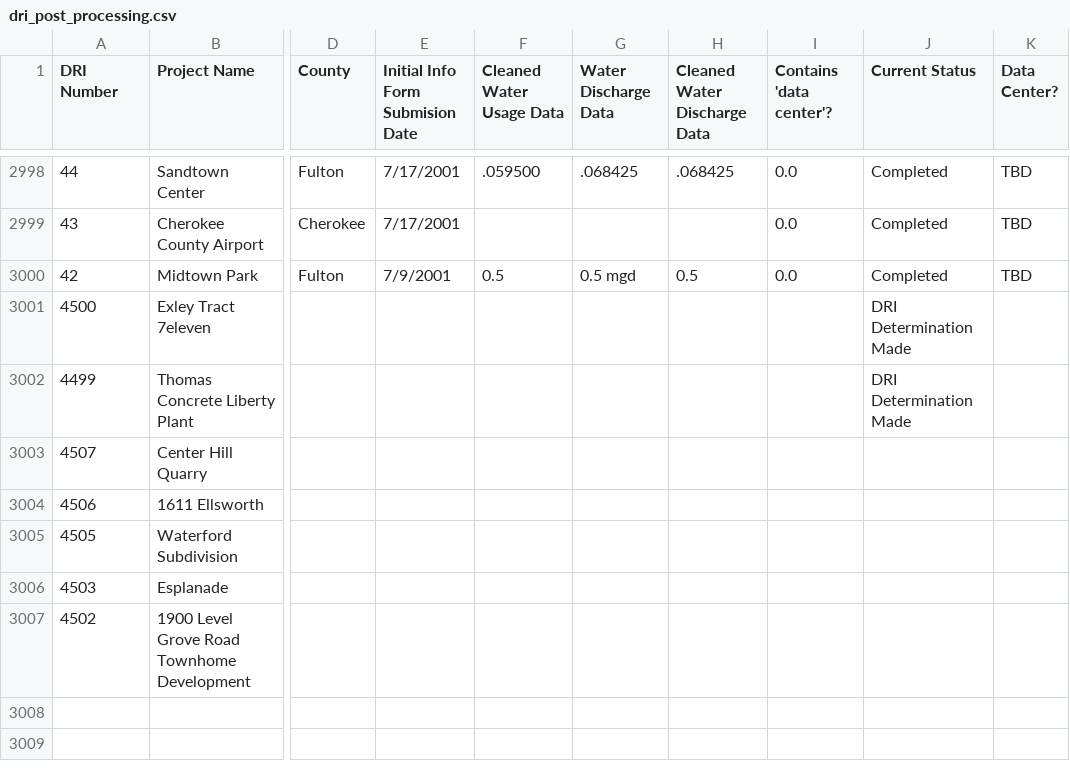
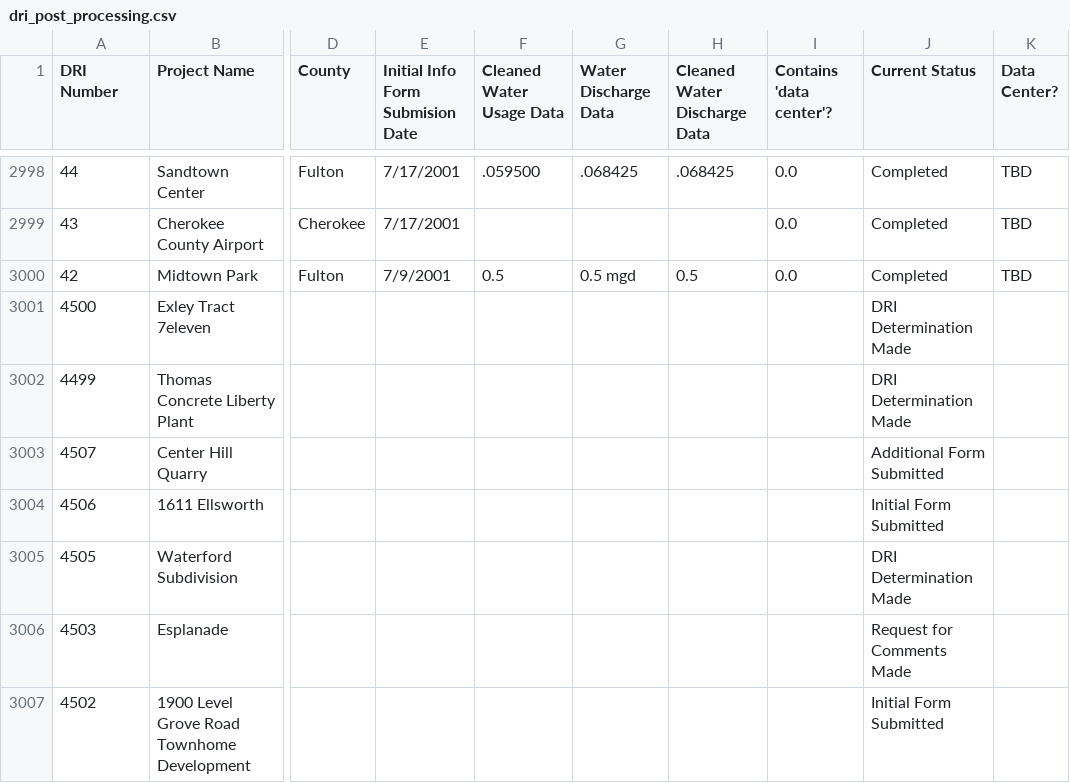
Before and after one commit to bteto3/georgia-data-center-water-usage, a CSV file: data/dri_post_processing.csv, drawn as a sheet; only a part is shown, gaps mark what is left out; the diff names each change by its address in the sheet, - before the commit and + after, or states it on an @@ line.

```diff
--- a/data/dri_post_processing.csv
+++ b/data/dri_post_processing.csv
-J3003 (Current Status): (empty)
+J3003 (Current Status): Additional Form Submitted
-J3004 (Current Status): (empty)
+J3004 (Current Status): Initial Form Submitted
-J3005 (Current Status): (empty)
+J3005 (Current Status): DRI Determination Made
-J3006 (Current Status): (empty)
+J3006 (Current Status): Request for Comments Made
-J3007 (Current Status): (empty)
+J3007 (Current Status): Initial Form Submitted
```
Also changed, not shown: 1 other file.
